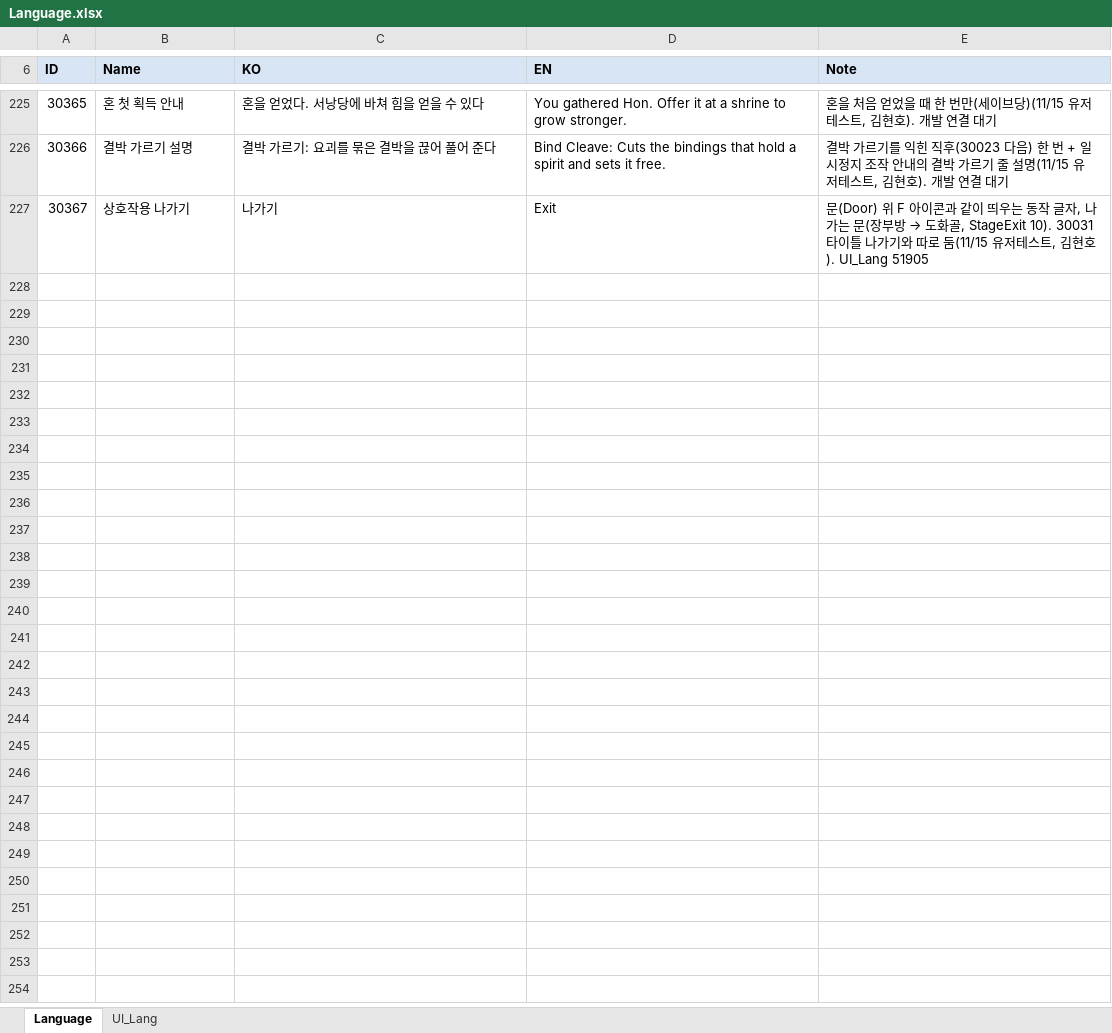
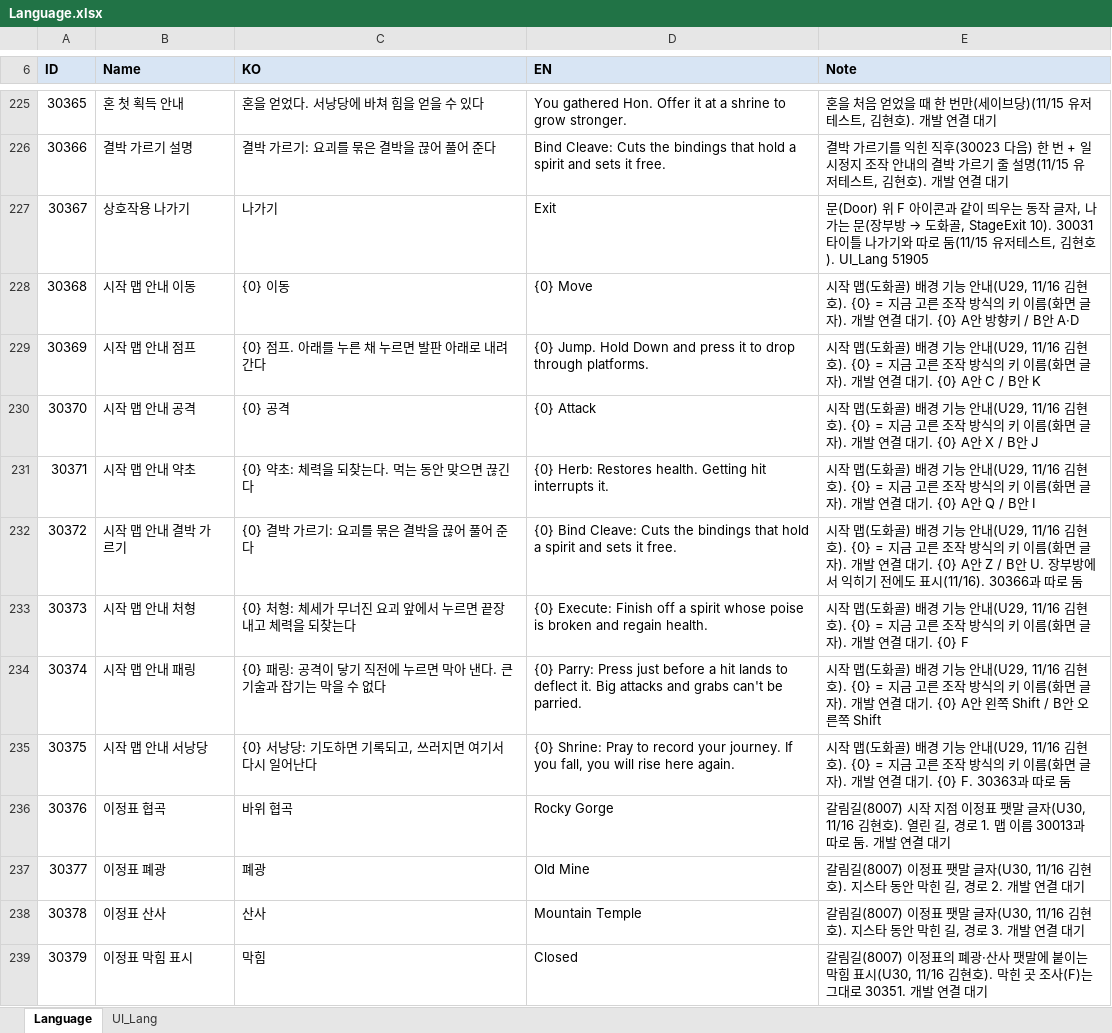
Before and after one commit to hyunho9228-web/DataSheet, an Excel workbook: tables/Language.xlsx, sheet Language, drawn as a sheet; only a part is shown, gaps mark what is left out; values as stored, in another font and other column widths than the file's, no borders; the diff names each change by its address in the sheet, - before the commit and + after, or states it on an @@ line.

```diff
--- a/tables/Language.xlsx (sheet Language)
+++ b/tables/Language.xlsx (sheet Language)
+row 228: 30368 | 시작 맵 안내 이동 | {0} 이동 | {0} Move | 시작 맵(도화골) 배경 기능 안내(U29, 11/16 김현호). {0} = 지금 고른 조작 방식의 키 이름(화면 글자). 개발 연결 대기. {0} A안 방향키 / B안 A·D
+row 229: 30369 | 시작 맵 안내 점프 | {0} 점프. 아래를 누른 채 누르면 발판 아래로 내려간다 | {0} Jump. Hold Down and press it to drop through platforms. | 시작 맵(도화골) 배경 기능 안내(U29, 11/16 김현호). {0} = 지금 고른 조작 방식의 키 이름(화면 글자). 개발 연결 대기. {0} A안 C / B안 K
+row 230: 30370 | 시작 맵 안내 공격 | {0} 공격 | {0} Attack | 시작 맵(도화골) 배경 기능 안내(U29, 11/16 김현호). {0} = 지금 고른 조작 방식의 키 이름(화면 글자). 개발 연결 대기. {0} A안 X / B안 J
+row 231: 30371 | 시작 맵 안내 약초 | {0} 약초: 체력을 되찾는다. 먹는 동안 맞으면 끊긴다 | {0} Herb: Restores health. Getting hit interrupts it. | 시작 맵(도화골) 배경 기능 안내(U29, 11/16 김현호). {0} = 지금 고른 조작 방식의 키 이름(화면 글자). 개발 연결 대기. {0} A안 Q / B안 I
+row 232: 30372 | 시작 맵 안내 결박 가르기 | {0} 결박 가르기: 요괴를 묶은 결박을 끊어 풀어 준다 | {0} Bind Cleave: Cuts the bindings that hold a spirit and sets it free. | 시작 맵(도화골) 배경 기능 안내(U29, 11/16 김현호). {0} = 지금 고른 조작 방식의 키 이름(화면 글자). 개발 연결 대기. {0} A안 Z / B안 U. 장부방에서 익히기 전에도 표시(11/16). 30366과 따로 둠
+row 233: 30373 | 시작 맵 안내 처형 | {0} 처형: 체세가 무너진 요괴 앞에서 누르면 끝장내고 체력을 되찾는다 | {0} Execute: Finish off a spirit whose poise is broken and regain health. | 시작 맵(도화골) 배경 기능 안내(U29, 11/16 김현호). {0} = 지금 고른 조작 방식의 키 이름(화면 글자). 개발 연결 대기. {0} F
+row 234: 30374 | 시작 맵 안내 패링 | {0} 패링: 공격이 닿기 직전에 누르면 막아 낸다. 큰 기술과 잡기는 막을 수 없다 | {0} Parry: Press just before a hit lands to deflect it. Big attacks and grabs can't be parried. | 시작 맵(도화골) 배경 기능 안내(U29, 11/16 김현호). {0} = 지금 고른 조작 방식의 키 이름(화면 글자). 개발 연결 대기. {0} A안 왼쪽 Shift / B안 오른쪽 Shift
+row 235: 30375 | 시작 맵 안내 서낭당 | {0} 서낭당: 기도하면 기록되고, 쓰러지면 여기서 다시 일어난다 | {0} Shrine: Pray to record your journey. If you fall, you will rise here again. | 시작 맵(도화골) 배경 기능 안내(U29, 11/16 김현호). {0} = 지금 고른 조작 방식의 키 이름(화면 글자). 개발 연결 대기. {0} F. 30363과 따로 둠
+row 236: 30376 | 이정표 협곡 | 바위 협곡 | Rocky Gorge | 갈림길(8007) 시작 지점 이정표 팻말 글자(U30, 11/16 김현호). 열린 길, 경로 1. 맵 이름 30013과 따로 둠. 개발 연결 대기
+row 237: 30377 | 이정표 폐광 | 폐광 | Old Mine | 갈림길(8007) 이정표 팻말 글자(U30, 11/16 김현호). 지스타 동안 막힌 길, 경로 2. 개발 연결 대기
+row 238: 30378 | 이정표 산사 | 산사 | Mountain Temple | 갈림길(8007) 이정표 팻말 글자(U30, 11/16 김현호). 지스타 동안 막힌 길, 경로 3. 개발 연결 대기
+row 239: 30379 | 이정표 막힘 표시 | 막힘 | Closed | 갈림길(8007) 이정표의 폐광·산사 팻말에 붙이는 막힘 표시(U30, 11/16 김현호). 막힌 곳 조사(F)는 그대로 30351. 개발 연결 대기
```
